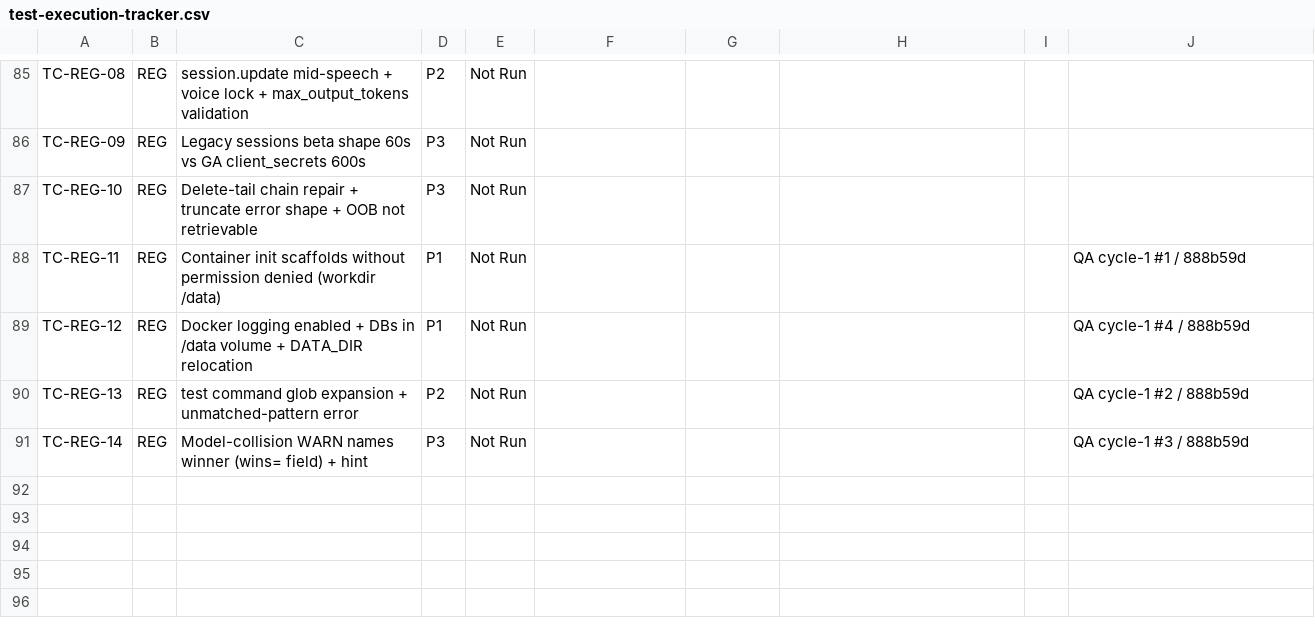
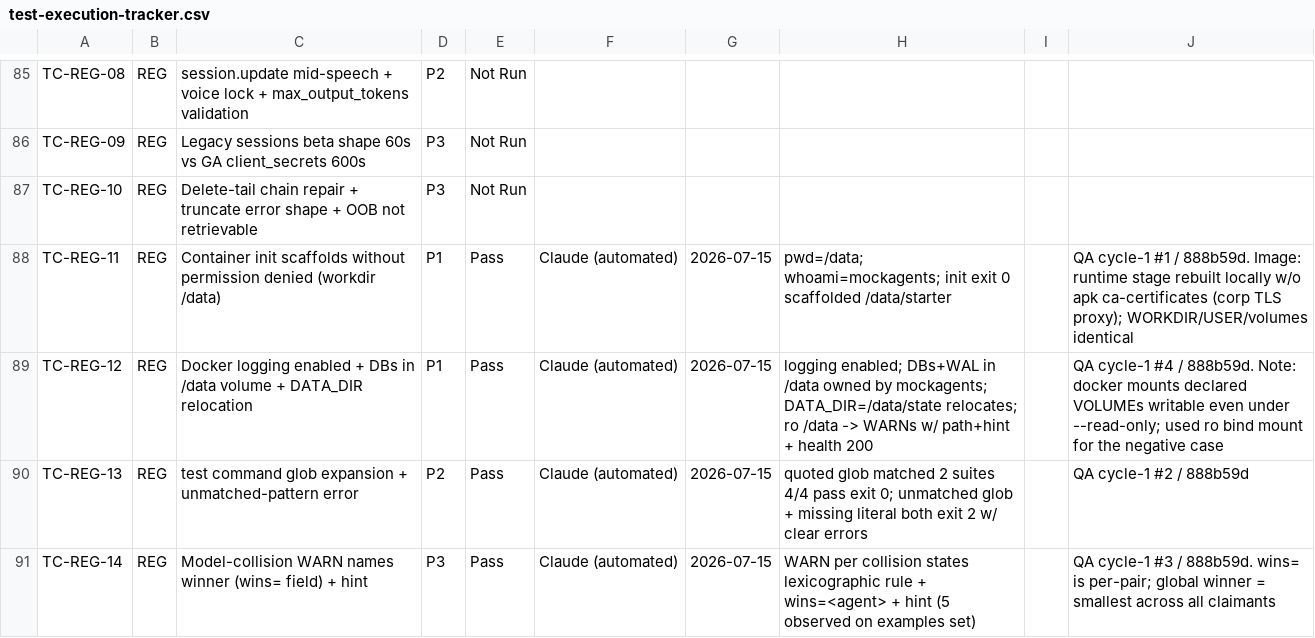
Before and after one commit to mockagents/mockagents, a CSV file: docs/qa/test-execution-tracker.csv, drawn as a sheet; only a part is shown, gaps mark what is left out.

```diff
--- a/docs/qa/test-execution-tracker.csv
+++ b/docs/qa/test-execution-tracker.csv
@@ -87,5 +87,5 @@ TC-REG-09,REG,Legacy sessions beta shape 60s vs GA client_secrets 600s,P3,Not Ru
 TC-REG-10,REG,Delete-tail chain repair + truncate error shape + OOB not retrievable,P3,Not Run,,,,,
-TC-REG-11,REG,Container init scaffolds without permission denied (workdir /data),P1,Not Run,,,,,QA cycle-1 #1 / 888b59d
-TC-REG-12,REG,Docker logging enabled + DBs in /data volume + DATA_DIR relocation,P1,Not Run,,,,,QA cycle-1 #4 / 888b59d
-TC-REG-13,REG,test command glob expansion + unmatched-pattern error,P2,Not Run,,,,,QA cycle-1 #2 / 888b59d
-TC-REG-14,REG,Model-collision WARN names winner (wins= field) + hint,P3,Not Run,,,,,QA cycle-1 #3 / 888b59d
+TC-REG-11,REG,Container init scaffolds without permission denied (workdir /data),P1,Pass,Claude (automated),2026-07-15,pwd=/data; whoami=mockagents; init exit 0 scaffolded /data/starter,,QA cycle-1 #1 / 888b59d. Image: runtime stage rebuilt locally w/o apk ca-certificates (corp TLS proxy); WORKDIR/USER/volumes identical
+TC-REG-12,REG,Docker logging enabled + DBs in /data volume + DATA_DIR relocation,P1,Pass,Claude (automated),2026-07-15,logging enabled; DBs+WAL in /data owned by mockagents; DATA_DIR=/data/state relocates; ro /data -> WARNs w/ path+hint + health 200,,QA cycle-1 #4 / 888b59d. Note: docker mounts declared VOLUMEs writable even under --read-only; used ro bind mount for the negative case
+TC-REG-13,REG,test command glob expansion + unmatched-pattern error,P2,Pass,Claude (automated),2026-07-15,quoted glob matched 2 suites 4/4 pass exit 0; unmatched glob + missing literal both exit 2 w/ clear errors,,QA cycle-1 #2 / 888b59d
+TC-REG-14,REG,Model-collision WARN names winner (wins= field) + hint,P3,Pass,Claude (automated),2026-07-15,WARN per collision states lexicographic rule + wins=<agent> + hint (5 observed on examples set),,QA cycle-1 #3 / 888b59d. wins= is per-pair; global winner = smallest across all claimants
```
Also changed, not shown: 1 other file.
